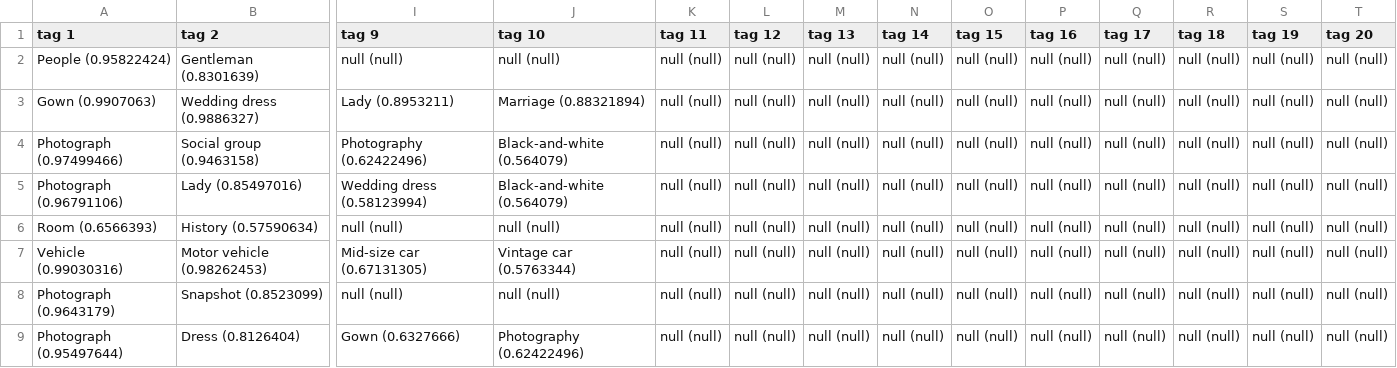
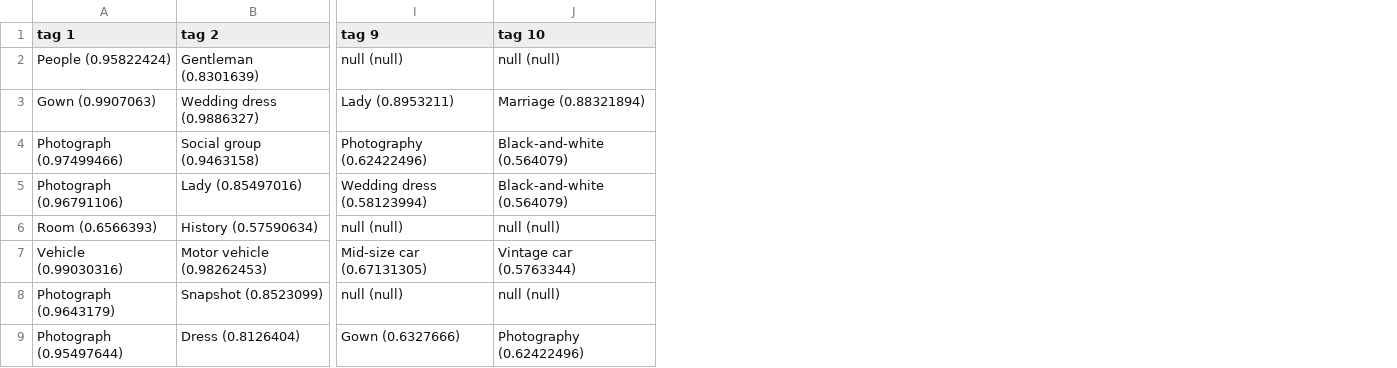
Before and after one commit to nvanderperren/bachelorproef, a CSV file: research/results/test.csv, drawn as a sheet; only a part is shown, gaps mark what is left out; the diff names each change by its address in the sheet, - before the commit and + after, or states it on an @@ line.

```diff
--- a/research/results/test.csv
+++ b/research/results/test.csv
-column K (tag 11), rows 2-9: all null (null)
-column L (tag 12), rows 2-9: all null (null)
-column M (tag 13), rows 2-9: all null (null)
-column N (tag 14), rows 2-9: all null (null)
-column O (tag 15), rows 2-9: all null (null)
-column P (tag 16), rows 2-9: all null (null)
-column Q (tag 17), rows 2-9: all null (null)
-column R (tag 18), rows 2-9: all null (null)
-column S (tag 19), rows 2-9: all null (null)
-column T (tag 20), rows 2-9: all null (null)
```
Also changed, not shown: 1 other file.
